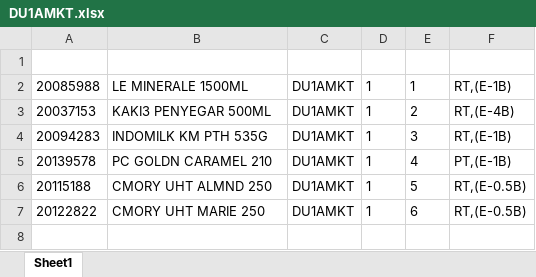
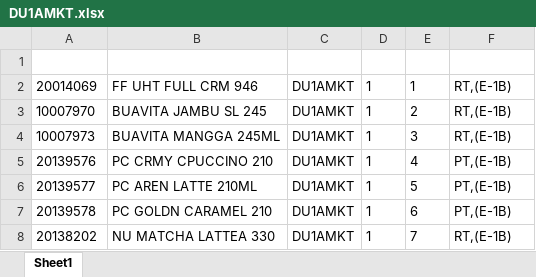
Before and after one commit to Rustandi07/listing, an Excel workbook: E/DU1AMKT.xlsx, sheet Sheet1, drawn as a sheet; values as stored, in another font and other column widths than the file's, no borders; removed rows and columns are numbered as before the commit, all else as after; the diff names each change by its address in the sheet, - before the commit and + after, or states it on an @@ line.

Commit message:
upload DU1AMKT.xlsx

```diff
--- a/E/DU1AMKT.xlsx (sheet Sheet1)
+++ b/E/DU1AMKT.xlsx (sheet Sheet1)
-A2: 20085988
+A2: 20014069
-B2: LE MINERALE 1500ML
+B2: FF UHT FULL CRM 946
-A3: 20037153
+A3: 10007970
-B3: KAKI3 PENYEGAR 500ML
+B3: BUAVITA JAMBU SL 245
-F3: RT,(E-4B)
+F3: RT,(E-1B)
-A4: 20094283
+A4: 10007973
-B4: INDOMILK KM PTH 535G
+B4: BUAVITA MANGGA 245ML
+row 5: 20139576 | PC CRMY CPUCCINO 210 | DU1AMKT | 1 | 4 | PT,(E-1B)
+row 6: 20139577 | PC AREN LATTE 210ML | DU1AMKT | 1 | 5 | PT,(E-1B)
-E7: 4
+E7: 6
-row 6: 20115188 | CMORY UHT ALMND 250 | DU1AMKT | 1 | 5 | RT,(E-0.5B)
-row 7: 20122822 | CMORY UHT MARIE 250 | DU1AMKT | 1 | 6 | RT,(E-0.5B)
+row 8: 20138202 | NU MATCHA LATTEA 330 | DU1AMKT | 1 | 7 | RT,(E-1B)
```
